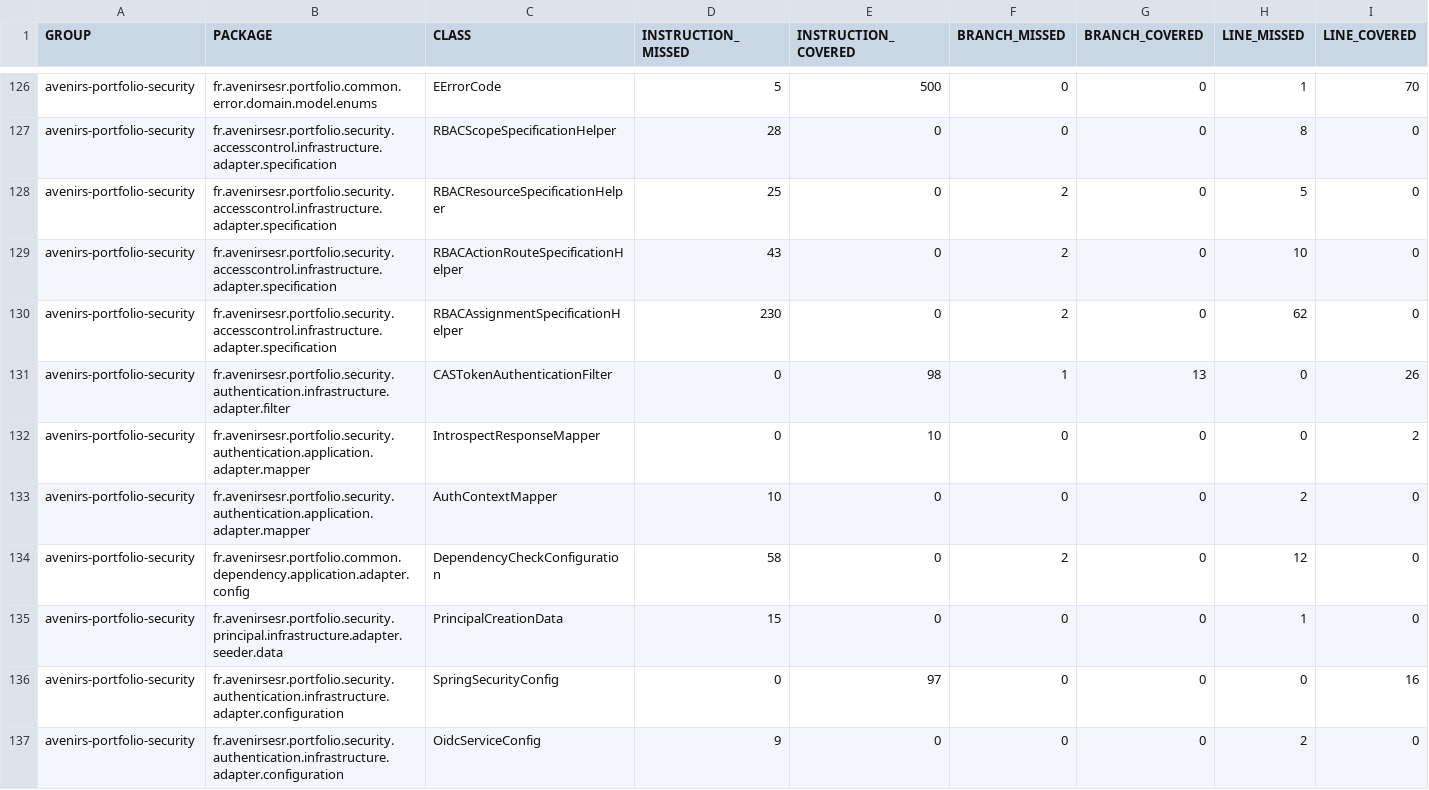
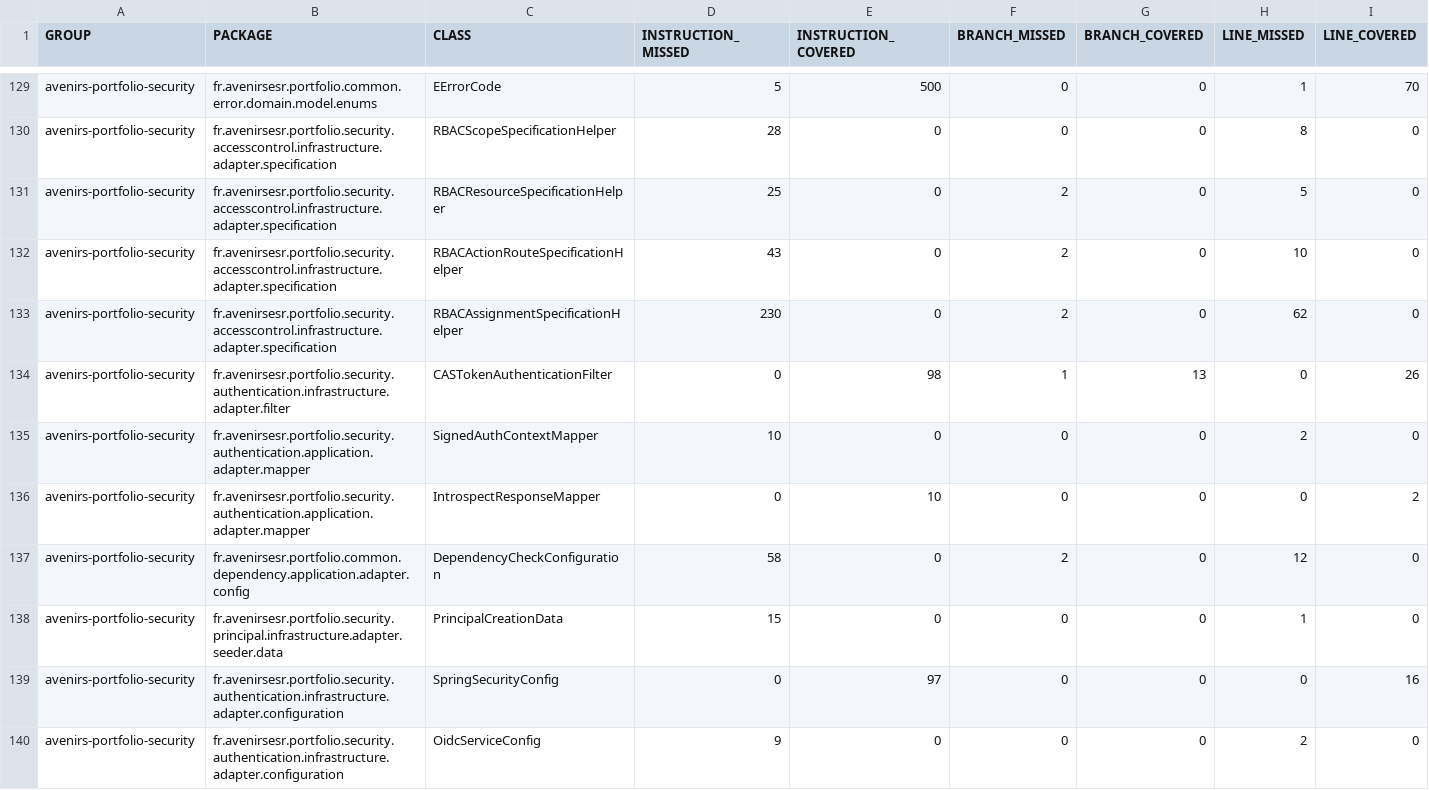
Before and after one commit to avenirs-esr/avenirs-portfolio-security, a CSV file: docs/jacoco-report/jacoco/jacoco.csv, drawn as a sheet; only a part is shown, gaps mark what is left out; removed rows and columns are numbered as before the commit, all else as after; rows hold the shown columns only; the diff covers the shown part only; the diff names each change by its address in the sheet, - before the commit and + after, or states it on an @@ line.

```diff
--- a/docs/jacoco-report/jacoco/jacoco.csv
+++ b/docs/jacoco-report/jacoco/jacoco.csv
+row 135: avenirs-portfolio-security | fr.avenirsesr.portfolio.security.authentication.application.adapter.mapper | SignedAuthContextMapper | 10 | 0 | 0 | 0 | 2 | 0
-row 133: avenirs-portfolio-security | fr.avenirsesr.portfolio.security.authentication.application.adapter.mapper | AuthContextMapper | 10 | 0 | 0 | 0 | 2 | 0
```
Also changed, not shown: 3 added rows and 16 edited cells elsewhere in this file, 49 other files.
